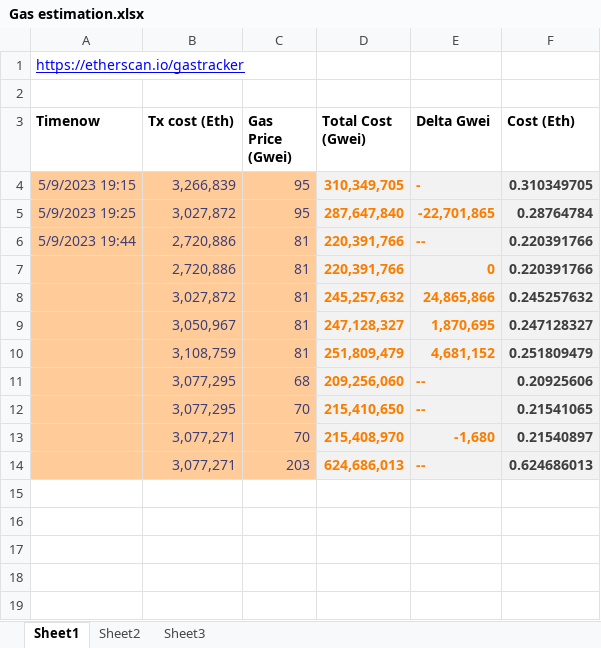
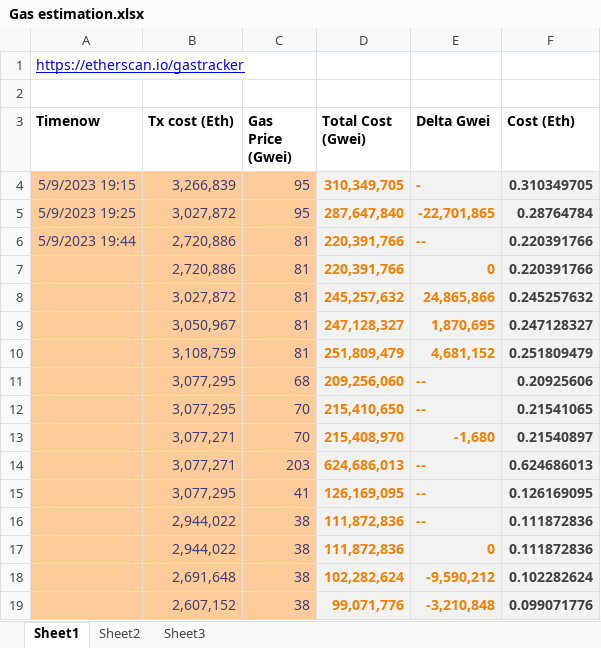
Before and after one commit to 0xJournal/contracts-0xJ__GovernanceToken, an Excel workbook: tools/Gas estimation.xlsx, sheet Sheet1, drawn as a sheet; values as stored, in another font and other column widths than the file's, no borders; the diff names each change by its address in the sheet, - before the commit and + after, or states it on an @@ line.

```diff
--- a/tools/Gas estimation.xlsx (sheet Sheet1)
+++ b/tools/Gas estimation.xlsx (sheet Sheet1)
+row 15:  | 3,077,295 | 41 | 126,169,095 | -- | 0.126169095
+row 16:  | 2,944,022 | 38 | 111,872,836 | -- | 0.111872836
+row 17:  | 2,944,022 | 38 | 111,872,836 | 0 | 0.111872836
+row 18:  | 2,691,648 | 38 | 102,282,624 | -9,590,212 | 0.102282624
+row 19:  | 2,607,152 | 38 | 99,071,776 | -3,210,848 | 0.099071776
```
Also changed, not shown: 2 other files.
